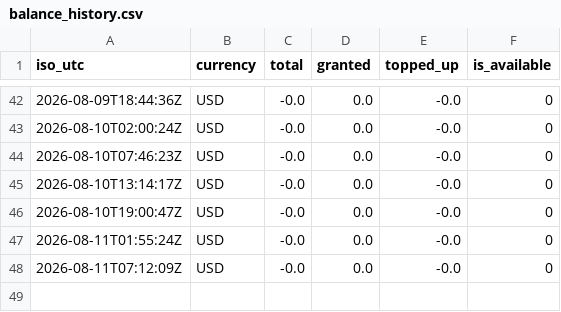
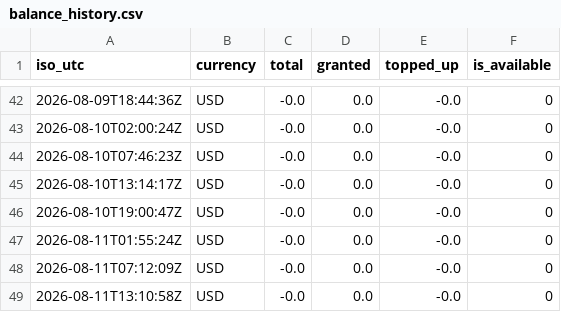
Before and after one commit to rocketcodecl/deepseek-usage-monitor, a CSV file: data/balance_history.csv, drawn as a sheet; only a part is shown, gaps mark what is left out; the diff names each change by its address in the sheet, - before the commit and + after, or states it on an @@ line.

```diff
--- a/data/balance_history.csv
+++ b/data/balance_history.csv
+row 49: 2026-08-11T13:10:58Z | USD | -0.0 | 0.0 | -0.0 | 0
```
